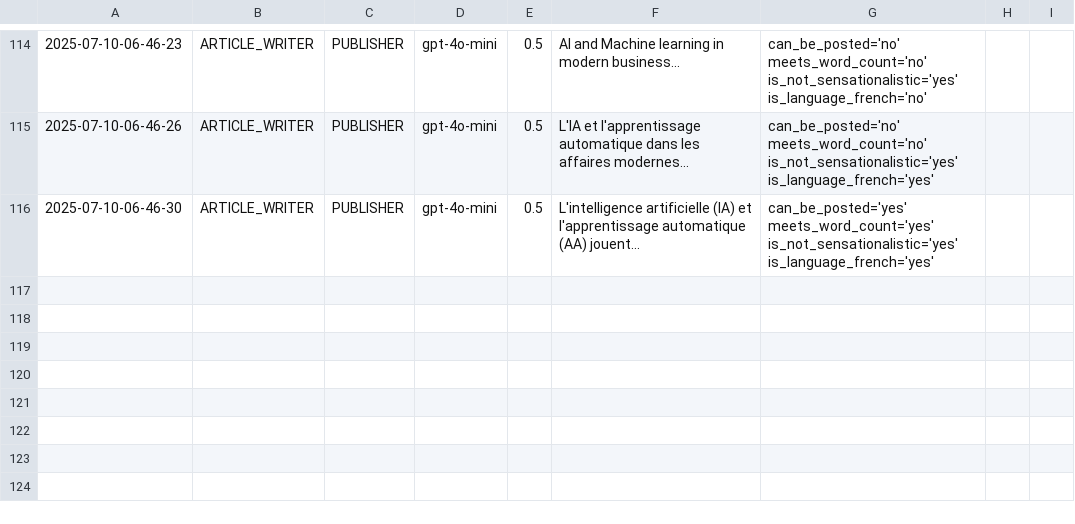
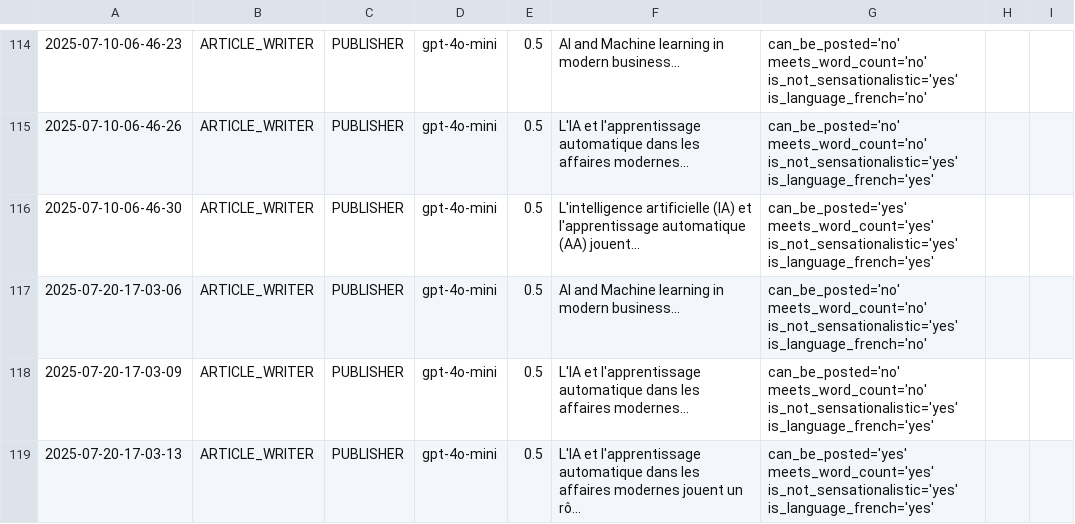
Before and after one commit to Python-Test-Engineer/llm-evaluation-framework, a CSV file: src/case_study1/langgraph/04_article_writer_publishable.csv, drawn as a sheet; only a part is shown, gaps mark what is left out; the diff names each change by its address in the sheet, - before the commit and + after, or states it on an @@ line.

```diff
--- a/src/case_study1/langgraph/04_article_writer_publishable.csv
+++ b/src/case_study1/langgraph/04_article_writer_publishable.csv
+row 117: 2025-07-20-17-03-06 | ARTICLE_WRITER | PUBLISHER | gpt-4o-mini | 0.5 | AI and Machine learning in modern business... | can_be_posted='no' meets_word_count='no' is_not_sensationalistic='yes' is_language_french='no'
+row 118: 2025-07-20-17-03-09 | ARTICLE_WRITER | PUBLISHER | gpt-4o-mini | 0.5 | L'IA et l'apprentissage automatique dans les affaires modernes... | can_be_posted='no' meets_word_count='no' is_not_sensationalistic='yes' is_language_french='yes'
+row 119: 2025-07-20-17-03-13 | ARTICLE_WRITER | PUBLISHER | gpt-4o-mini | 0.5 | L'IA et l'apprentissage automatique dans les affaires modernes jouent un rô... | can_be_posted='yes' meets_word_count='yes' is_not_sensationalistic='yes' is_language_french='yes'
```
Also changed, not shown: src/case_study1/langgraph/01_article_writer_should_write.csv, src/case_study1/langgraph/02_article_writer_translate.csv, 2 other files.
